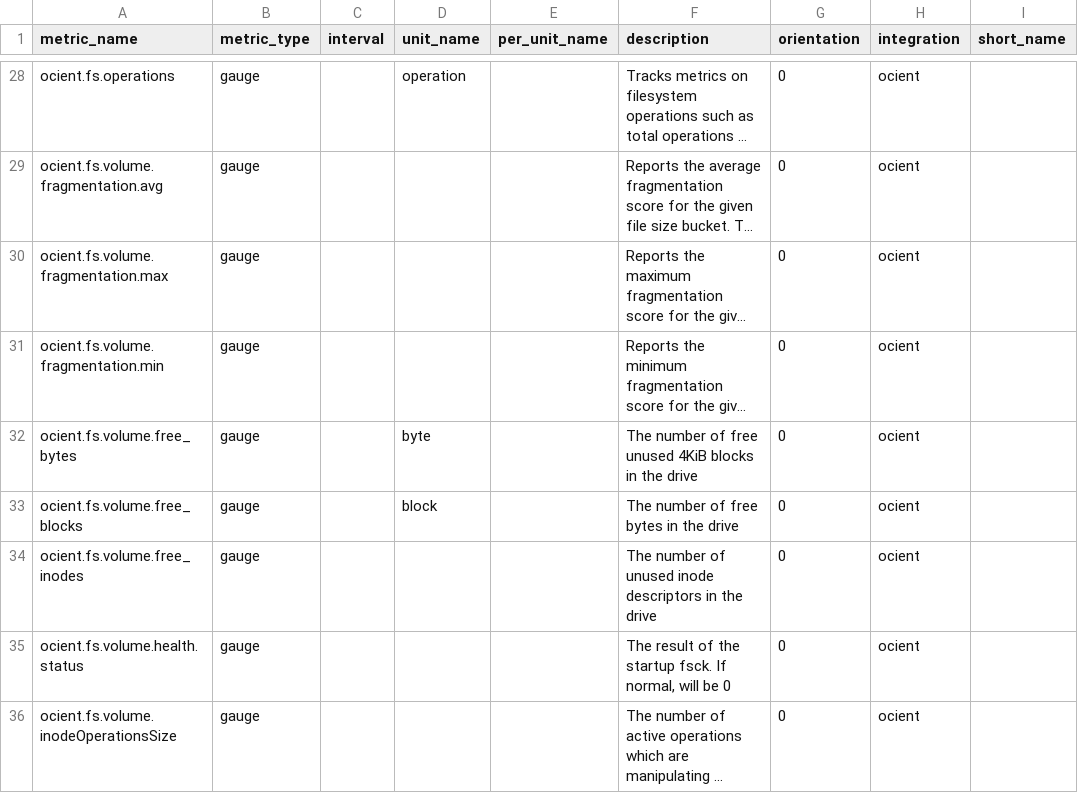
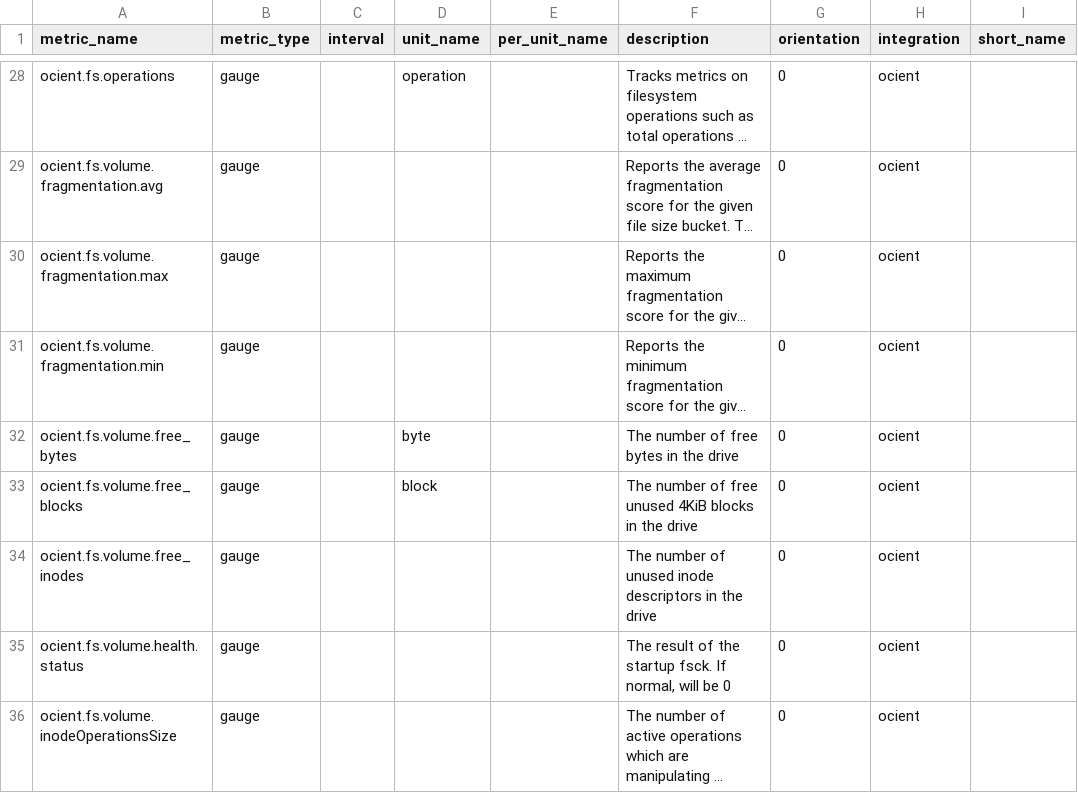
Before and after one commit to DataDog/integrations-extras, a CSV file: ocient/metadata.csv, drawn as a sheet; only a part is shown, gaps mark what is left out; long unchanged cells end in …; the diff names each change by its address in the sheet, - before the commit and + after, or states it on an @@ line.

```diff
--- a/ocient/metadata.csv
+++ b/ocient/metadata.csv
-F32 (description): The number of free unused 4KiB blocks in the drive
+F32 (description): The number of free bytes in the drive
-F33 (description): The number of free bytes in the drive
+F33 (description): The number of free unused 4KiB blocks in the drive
```
Also changed, not shown: 1 other file.
